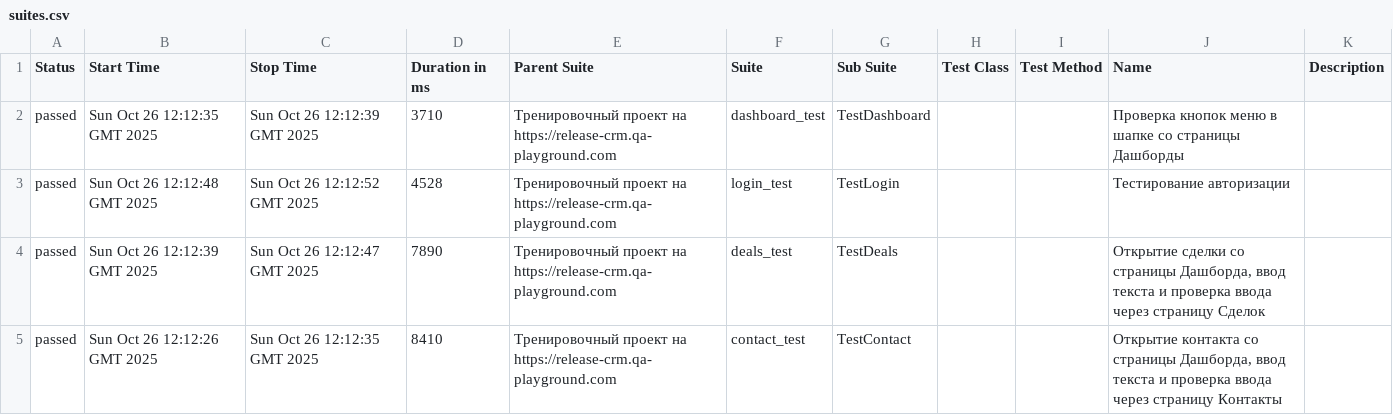
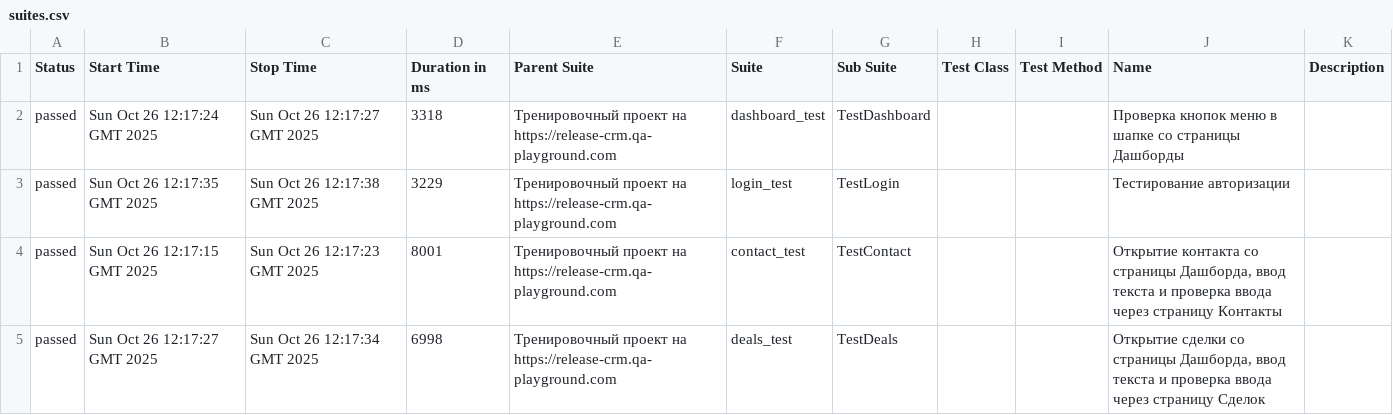
Before and after one commit to yaroslav1171717/Page_Object_Model_DZ, a CSV file: data/suites.csv, drawn as a sheet.

```diff
--- a/data/suites.csv
+++ b/data/suites.csv
@@ -1,5 +1,5 @@
 "Status","Start Time","Stop Time","Duration in ms","Parent Suite","Suite","Sub Suite","Test Class","Test Method","Name","Description"
-"passed","Sun Oct 26 12:12:35 GMT 2025","Sun Oct 26 12:12:39 GMT 2025","3710","Тренировочный проект на https://release-crm.qa-playground.com","dashboard_test","TestDashboard","","","Проверка кнопок меню в шапке со страницы Дашборды",""
-"passed","Sun Oct 26 12:12:48 GMT 2025","Sun Oct 26 12:12:52 GMT 2025","4528","Тренировочный проект на https://release-crm.qa-playground.com","login_test","TestLogin","","","Тестирование авторизации",""
-"passed","Sun Oct 26 12:12:39 GMT 2025","Sun Oct 26 12:12:47 GMT 2025","7890","Тренировочный проект на https://release-crm.qa-playground.com","deals_test","TestDeals","","","Открытие сделки со страницы Дашборда, ввод текста и проверка ввода через страницу Сделок",""
-"passed","Sun Oct 26 12:12:26 GMT 2025","Sun Oct 26 12:12:35 GMT 2025","8410","Тренировочный проект на https://release-crm.qa-playground.com","contact_test","TestContact","","","Открытие контакта со страницы Дашборда, ввод текста и проверка ввода через страницу Контакты",""
+"passed","Sun Oct 26 12:17:24 GMT 2025","Sun Oct 26 12:17:27 GMT 2025","3318","Тренировочный проект на https://release-crm.qa-playground.com","dashboard_test","TestDashboard","","","Проверка кнопок меню в шапке со страницы Дашборды",""
+"passed","Sun Oct 26 12:17:35 GMT 2025","Sun Oct 26 12:17:38 GMT 2025","3229","Тренировочный проект на https://release-crm.qa-playground.com","login_test","TestLogin","","","Тестирование авторизации",""
+"passed","Sun Oct 26 12:17:15 GMT 2025","Sun Oct 26 12:17:23 GMT 2025","8001","Тренировочный проект на https://release-crm.qa-playground.com","contact_test","TestContact","","","Открытие контакта со страницы Дашборда, ввод текста и проверка ввода через страницу Контакты",""
+"passed","Sun Oct 26 12:17:27 GMT 2025","Sun Oct 26 12:17:34 GMT 2025","6998","Тренировочный проект на https://release-crm.qa-playground.com","deals_test","TestDeals","","","Открытие сделки со страницы Дашборда, ввод текста и проверка ввода через страницу Сделок",""
```
Also changed, not shown: 18 other files.
